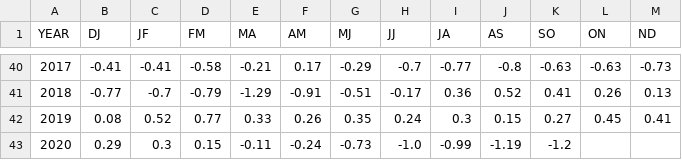
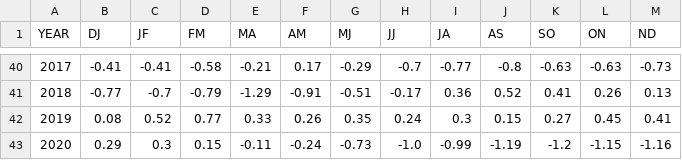
Before and after one commit to UARENForecasting/precip-d3, a CSV file: data/meiv2.csv, drawn as a sheet; only a part is shown, gaps mark what is left out.

```diff
--- a/data/meiv2.csv
+++ b/data/meiv2.csv
@@ -42,2 +42,2 @@ YEAR,DJ,JF,FM,MA,AM,MJ,JJ,JA,AS,SO,ON,ND
 2019,0.08,0.52,0.77,0.33,0.26,0.35,0.24,0.3,0.15,0.27,0.45,0.41
-2020,0.29,0.3,0.15,-0.11,-0.24,-0.73,-1.0,-0.99,-1.19,-1.2,,
+2020,0.29,0.3,0.15,-0.11,-0.24,-0.73,-1.0,-0.99,-1.19,-1.2,-1.15,-1.16
```
Also changed, not shown: data/mei_v1_v2.csv, data/oni.csv, 1 other file.
